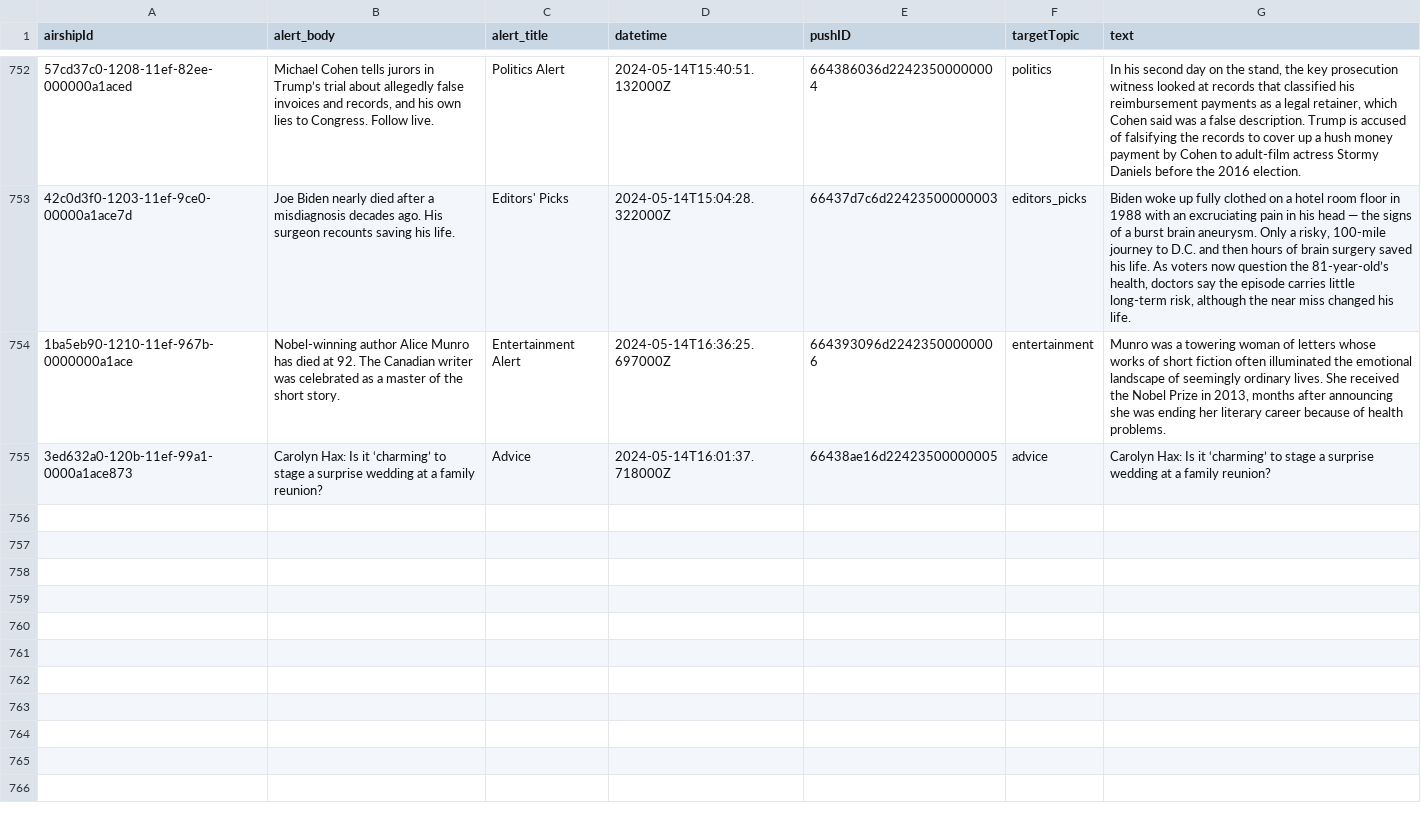
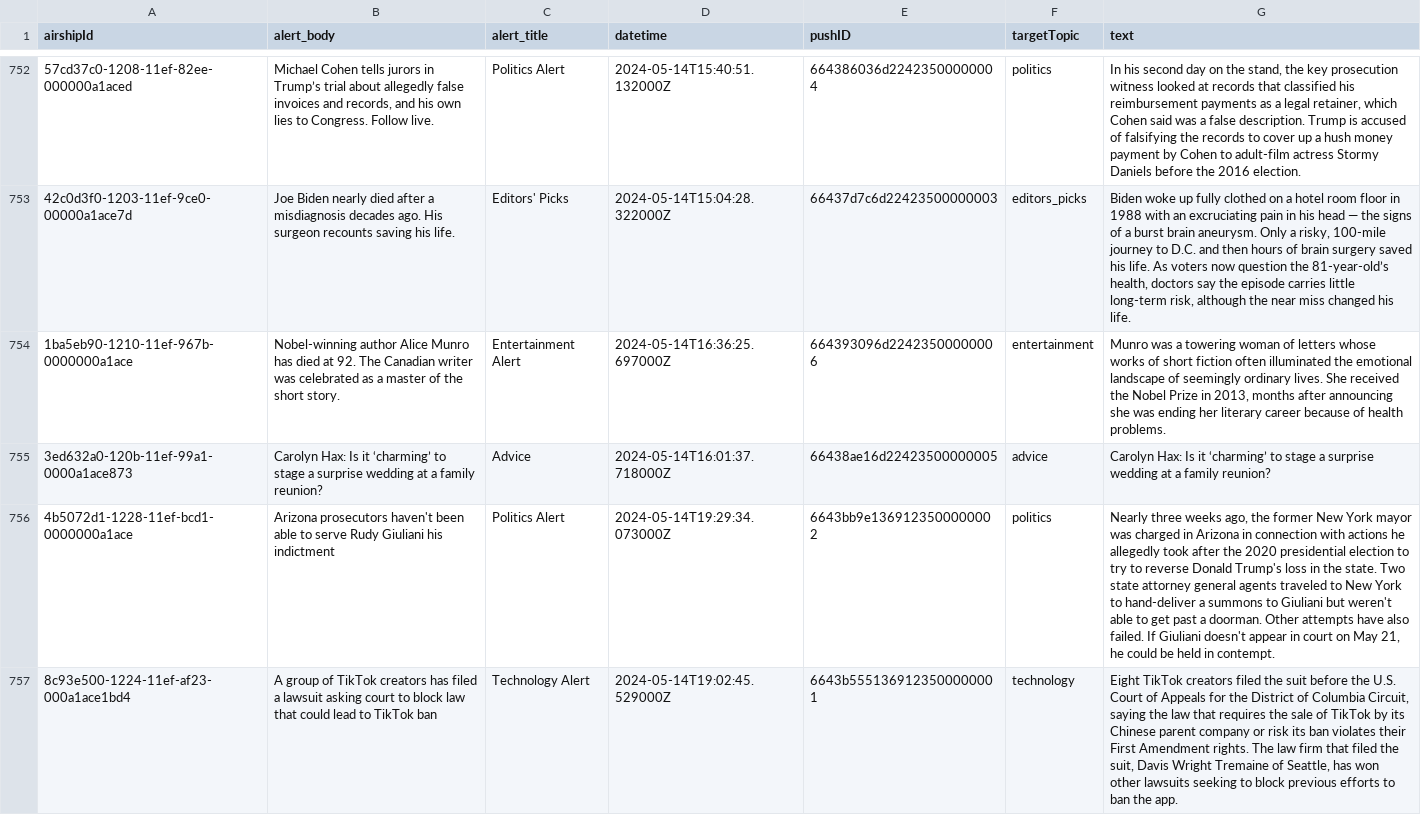
Before and after one commit to dwillis/wapo-alerts, a CSV file: alerts.csv, drawn as a sheet; only a part is shown, gaps mark what is left out; the diff names each change by its address in the sheet, - before the commit and + after, or states it on an @@ line.

```diff
--- a/alerts.csv
+++ b/alerts.csv
+row 756: 4b5072d1-1228-11ef-bcd1-0000000a1ace | Arizona prosecutors haven't been able to serve Rudy Giuliani his indictment | Politics Alert | 2024-05-14T19:29:34.073000Z | 6643bb9e1369123500000002 | politics | Nearly three weeks ago, the former New York mayor was charged in Arizona in connection with actions he allegedly took after the 2020 presidential election to try to reverse Donald Trump's loss in the state. Two state attorney general agents traveled to New York to hand-deliver a summons to Giuliani but weren't able to get past a doorman. Other attempts have also failed. If Giuliani doesn't appear in court on May 21, he could be held in contempt.
+row 757: 8c93e500-1224-11ef-af23-000a1ace1bd4 | A group of TikTok creators has filed a lawsuit asking court to block law that could lead to TikTok ban | Technology Alert | 2024-05-14T19:02:45.529000Z | 6643b5551369123500000001 | technology | Eight TikTok creators filed the suit before the U.S. Court of Appeals for the District of Columbia Circuit, saying the law that requires the sale of TikTok by its Chinese parent company or risk its ban violates their First Amendment rights. The law firm that filed the suit, Davis Wright Tremaine of Seattle, has won other lawsuits seeking to block previous efforts to ban the app.
```
Also changed, not shown: 2 other files.
